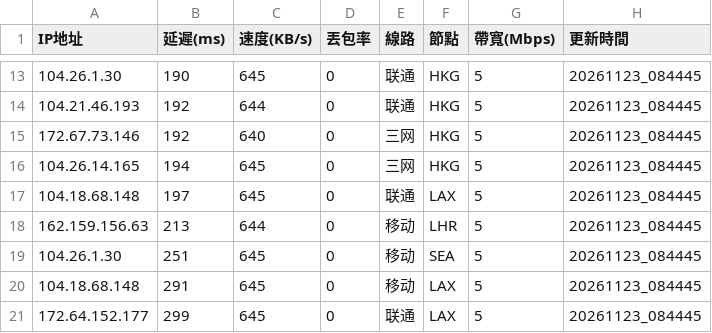
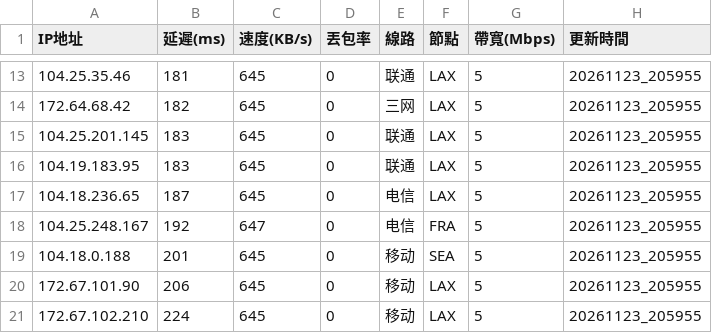
Before and after one commit to ssroom/ydltdx, a CSV file: data/current.csv, drawn as a sheet; only a part is shown, gaps mark what is left out; the diff covers the shown part only.

```diff
--- a/data/current.csv
+++ b/data/current.csv
@@ -13,9 +13,9 @@
-104.26.1.30,190,645,0,联通,HKG,5,20261123_084445
-104.21.46.193,192,644,0,联通,HKG,5,20261123_084445
-172.67.73.146,192,640,0,三网,HKG,5,20261123_084445
-104.26.14.165,194,645,0,三网,HKG,5,20261123_084445
-104.18.68.148,197,645,0,联通,LAX,5,20261123_084445
-162.159.156.63,213,644,0,移动,LHR,5,20261123_084445
-104.26.1.30,251,645,0,移动,SEA,5,20261123_084445
-104.18.68.148,291,645,0,移动,LAX,5,20261123_084445
-172.64.152.177,299,645,0,联通,LAX,5,20261123_084445
+104.25.35.46,181,645,0,联通,LAX,5,20261123_205955
+172.64.68.42,182,645,0,三网,LAX,5,20261123_205955
+104.25.201.145,183,645,0,联通,LAX,5,20261123_205955
+104.19.183.95,183,645,0,联通,LAX,5,20261123_205955
+104.18.236.65,187,645,0,电信,LAX,5,20261123_205955
+104.25.248.167,192,647,0,电信,FRA,5,20261123_205955
+104.18.0.188,201,645,0,移动,SEA,5,20261123_205955
+172.67.101.90,206,645,0,移动,LAX,5,20261123_205955
+172.67.102.210,224,645,0,移动,LAX,5,20261123_205955
```
Also changed, not shown: 5 added rows, 5 removed rows and 21 edited cells elsewhere in this file, 7 other files.
